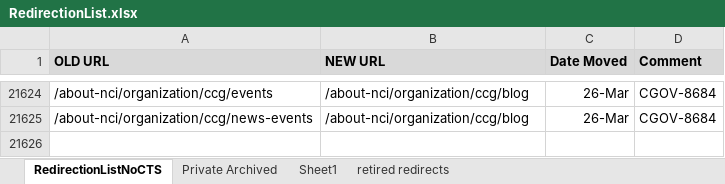
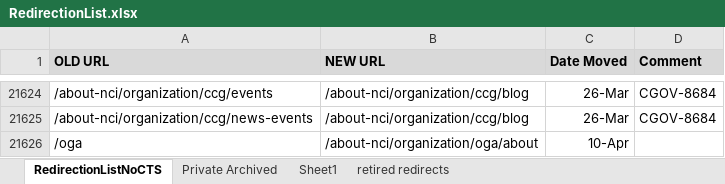
Before and after one commit to NCIOCPL/wcms-content, an Excel workbook: redirection-list/RedirectionList.xlsx, sheet RedirectionListNoCTS, drawn as a sheet; only a part is shown, gaps mark what is left out; values as stored, in another font and other column widths than the file's, no borders; conditional formats not drawn; the diff names each change by its address in the sheet, - before the commit and + after, or states it on an @@ line.

```diff
--- a/redirection-list/RedirectionList.xlsx (sheet RedirectionListNoCTS)
+++ b/redirection-list/RedirectionList.xlsx (sheet RedirectionListNoCTS)
+row 21626: /oga | /about-nci/organization/oga/about | 10-Apr
```
Also changed, not shown: 1 other file.
